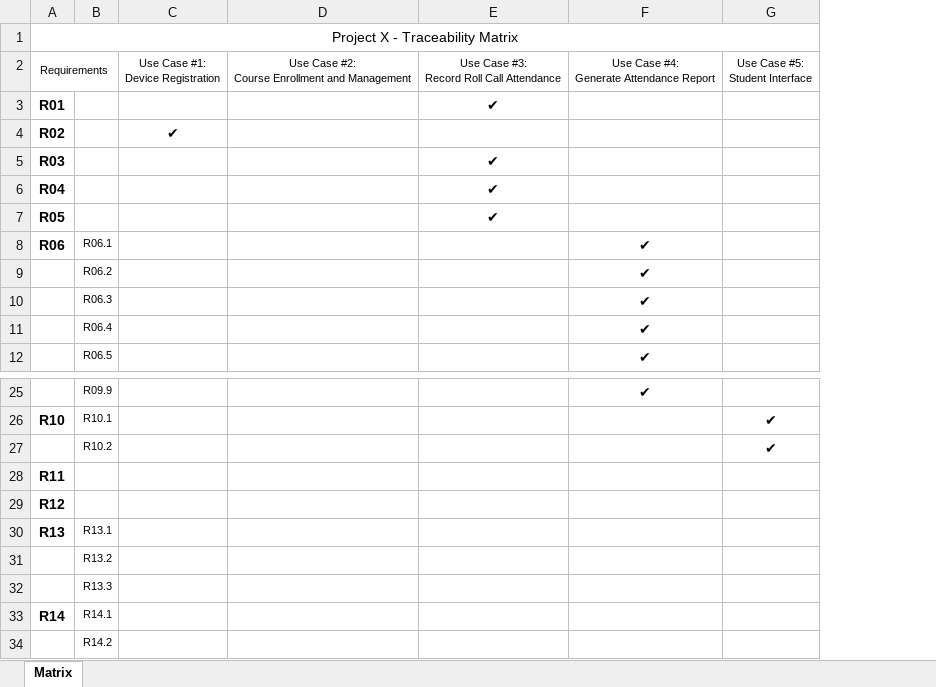
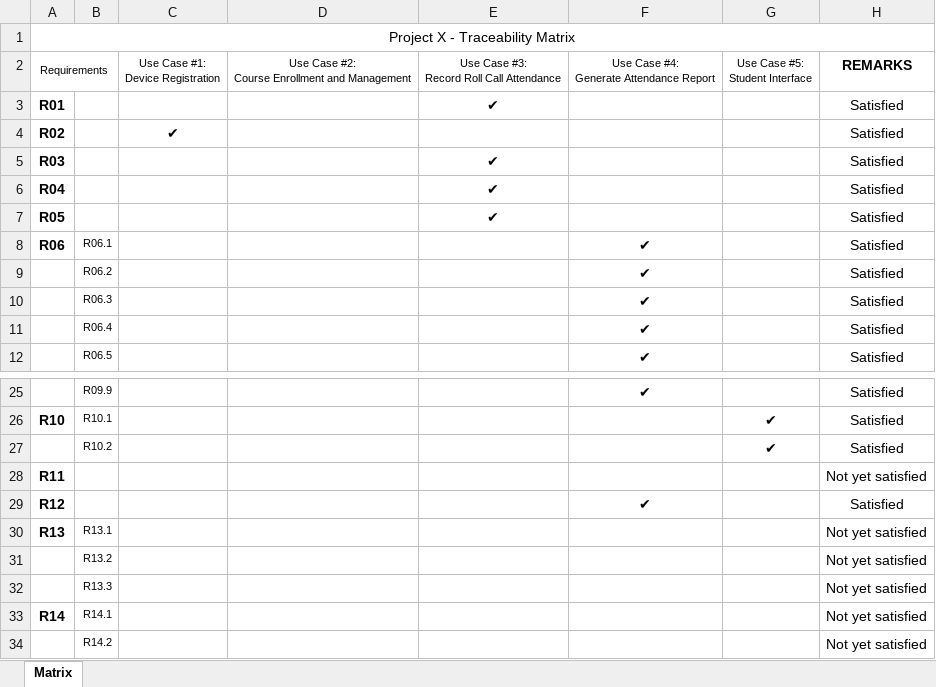
Before and after one commit to JustRob12/ProjectX, an Excel workbook: 7. Deliverables/Traceability Matrix .xlsx, sheet Matrix, drawn as a sheet; only a part is shown, gaps mark what is left out; values as stored, in another font and other column widths than the file's, no borders; conditional formats not drawn; the diff names each change by its address in the sheet, - before the commit and + after, or states it on an @@ line.

Commit message:
Revised Project Plan and Traceability Matrix

```diff
--- a/7. Deliverables/Traceability Matrix .xlsx (sheet Matrix)
+++ b/7. Deliverables/Traceability Matrix .xlsx (sheet Matrix)
+column H, rows 2-12: REMARKS | Satisfied | Satisfied | Satisfied | Satisfied | Satisfied | Satisfied | Satisfied | Satisfied | Satisfied | Satisfied; rows 25-34: Satisfied | Satisfied | Satisfied | Not yet satisfied | Satisfied | Not yet satisfied | Not yet satisfied | Not yet satisfied | Not yet satisfied | Not yet satisfied
-F29: (empty)
+F29: ✔
```
Also changed, not shown: 7. Deliverables/Project Plan.xlsx, 5 other files.
